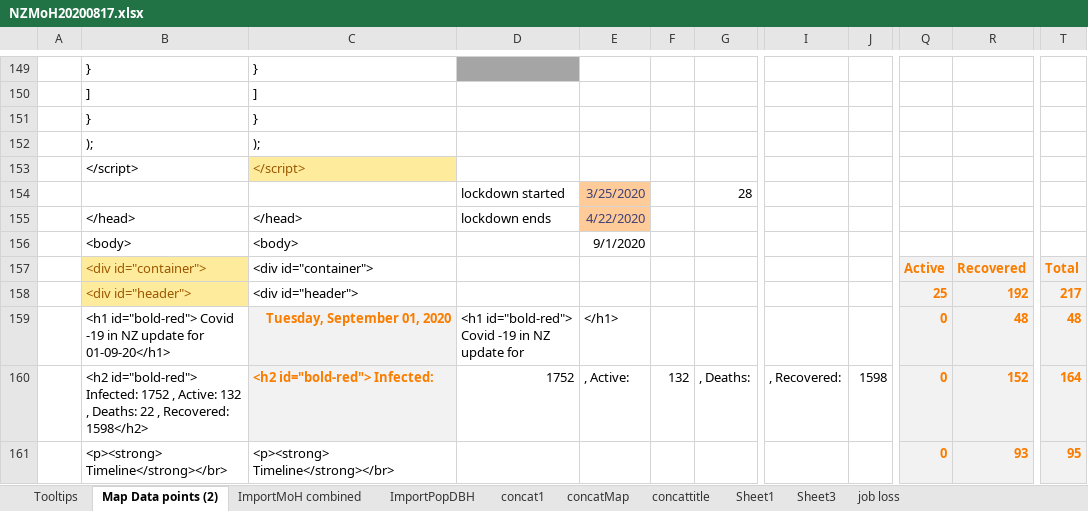
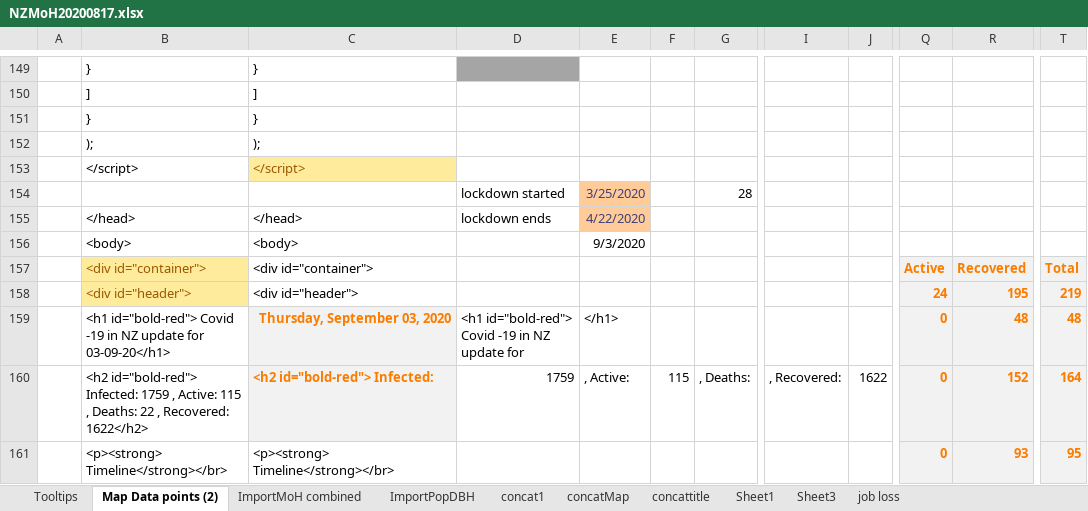
Before and after one commit to drakemax/TestGraphPage, an Excel workbook: NZMoH20200817.xlsx, sheet Map Data points (2), drawn as a sheet; only a part is shown, gaps mark what is left out; values as stored, in another font and other column widths than the file's, no borders; the diff covers the shown part only; the diff names each change by its address in the sheet, - before the commit and + after, or states it on an @@ line.

```diff
--- a/NZMoH20200817.xlsx (sheet Map Data points (2))
+++ b/NZMoH20200817.xlsx (sheet Map Data points (2))
-E156: 9/1/2020
+E156: 9/3/2020
-Q158: 25
+Q158: 24
-R158: 192
+R158: 195
-T158: 217
+T158: 219
-B159: …update for 01-09-20</h1>
+B159: …update for 03-09-20</h1>
-C159: Tuesday, September 01, 2020
+C159: Thursday, September 03, 2020
-B160: …id="bold-red"> Infected: 1752 , Active: 132 , Deaths: 22 , Recovered: 1598</h2>
+B160: …id="bold-red"> Infected: 1759 , Active: 115 , Deaths: 22 , Recovered: 1622</h2>
-D160: 1752
+D160: 1759
-F160: 132
+F160: 115
-J160: 1598
+J160: 1622
```
Also changed, not shown: 95 edited cells elsewhere in this sheet, sheet ImportMoH combined, sheet Tooltips, 1 other file.
